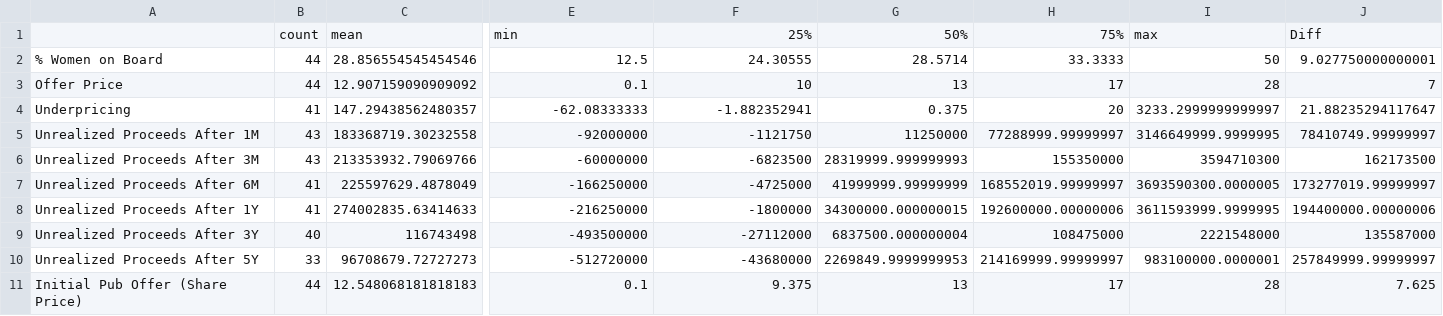
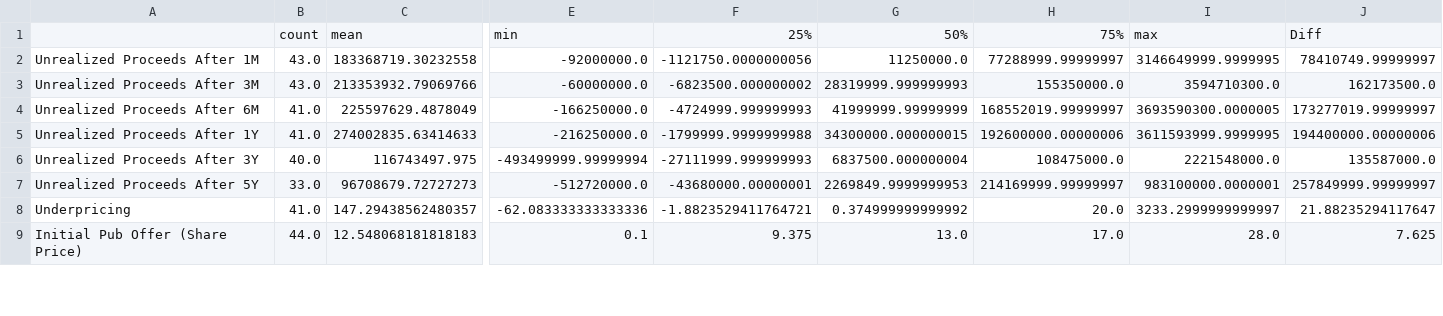
Before and after one commit to JoseDY24/wrds-data, a CSV file: summary_stats.csv, drawn as a sheet; only a part is shown, gaps mark what is left out; removed rows and columns are numbered as before the commit, all else as after; rows hold the shown columns only; the diff covers the shown part only; the diff names each change by its address in the sheet, - before the commit and + after, or states it on an @@ line.

Commit message:
removed rows from summary stats

```diff
--- a/summary_stats.csv
+++ b/summary_stats.csv
-row 2: % Women on Board | 44 | 28.856554545454546 | 12.5 | 24.30555 | 28.5714 | 33.3333 | 50 | 9.027750000000001
-row 3: Offer Price | 44 | 12.907159090909092 | 0.1 | 10 | 13 | 17 | 28 | 7
-row 4: Underpricing | 41 | 147.29438562480357 | -62.08333333 | -1.882352941 | 0.375 | 20 | 3233.2999999999997 | 21.88235294117647
-B2:B3: 43
+B2:B3: 43.0
-E2: -92000000
+E2: -92000000.0
-F2: -1121750
+F2: -1121750.0000000056
-G2: 11250000
+G2: 11250000.0
-E3: -60000000
+E3: -60000000.0
-F3: -6823500
+F3: -6823500.000000002
-H3: 155350000
+H3: 155350000.0
-I3: 3594710300
+I3: 3594710300.0
-J3: 162173500
+J3: 162173500.0
-B4:B5: 41
+B4:B5: 41.0
-E4: -166250000
+E4: -166250000.0
-F4: -4725000
+F4: -4724999.999999993
-E5: -216250000
+E5: -216250000.0
-F5: -1800000
+F5: -1799999.9999999988
-B6: 40
+B6: 40.0
-C6: 116743498
+C6: 116743497.975
-E6: -493500000
+E6: -493499999.99999994
-F6: -27112000
+F6: -27111999.999999993
-H6: 108475000
+H6: 108475000.0
-I6: 2221548000
+I6: 2221548000.0
-J6: 135587000
+J6: 135587000.0
-B7: 33
+B7: 33.0
-E7: -512720000
+E7: -512720000.0
-F7: -43680000
+F7: -43680000.00000001
+row 8: Underpricing | 41.0 | 147.29438562480357 | -62.083333333333336 | -1.8823529411764721 | 0.374999999999992 | 20.0 | 3233.2999999999997 | 21.88235294117647
-B9: 44
+B9: 44.0
-G9: 13
+G9: 13.0
-H9: 17
+H9: 17.0
-I9: 28
+I9: 28.0
```
Also changed, not shown: 2 added rows, 2 removed rows and 30 edited cells elsewhere in this file.
